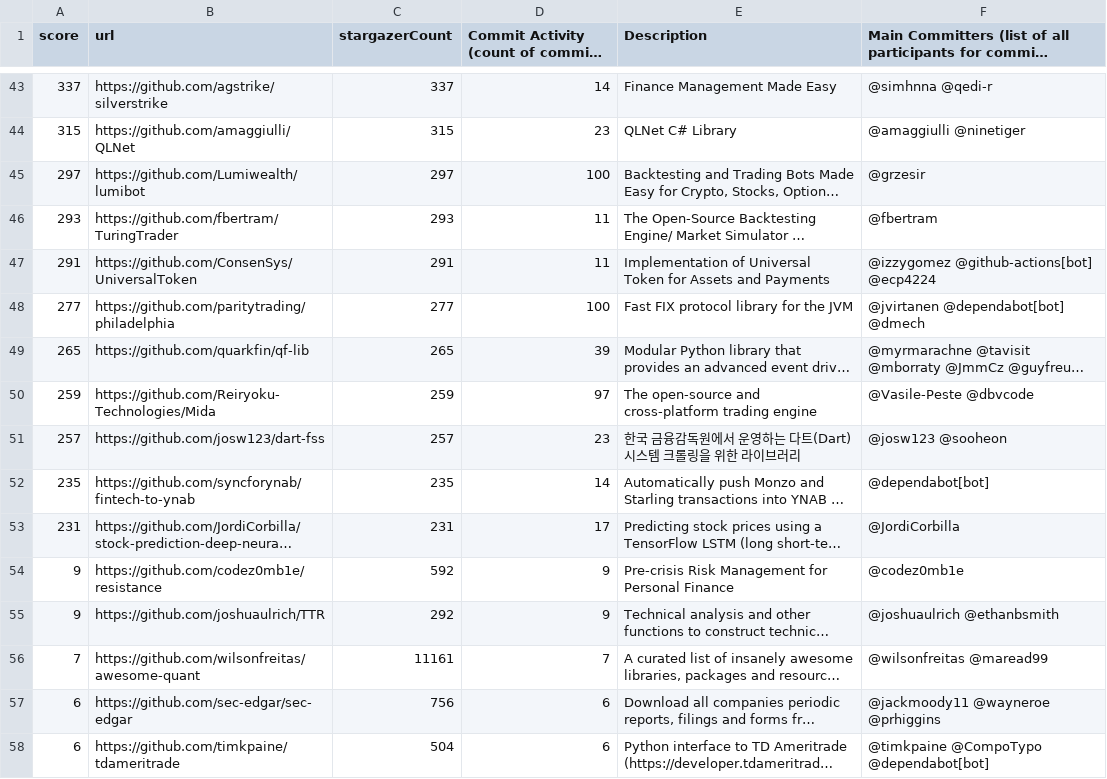
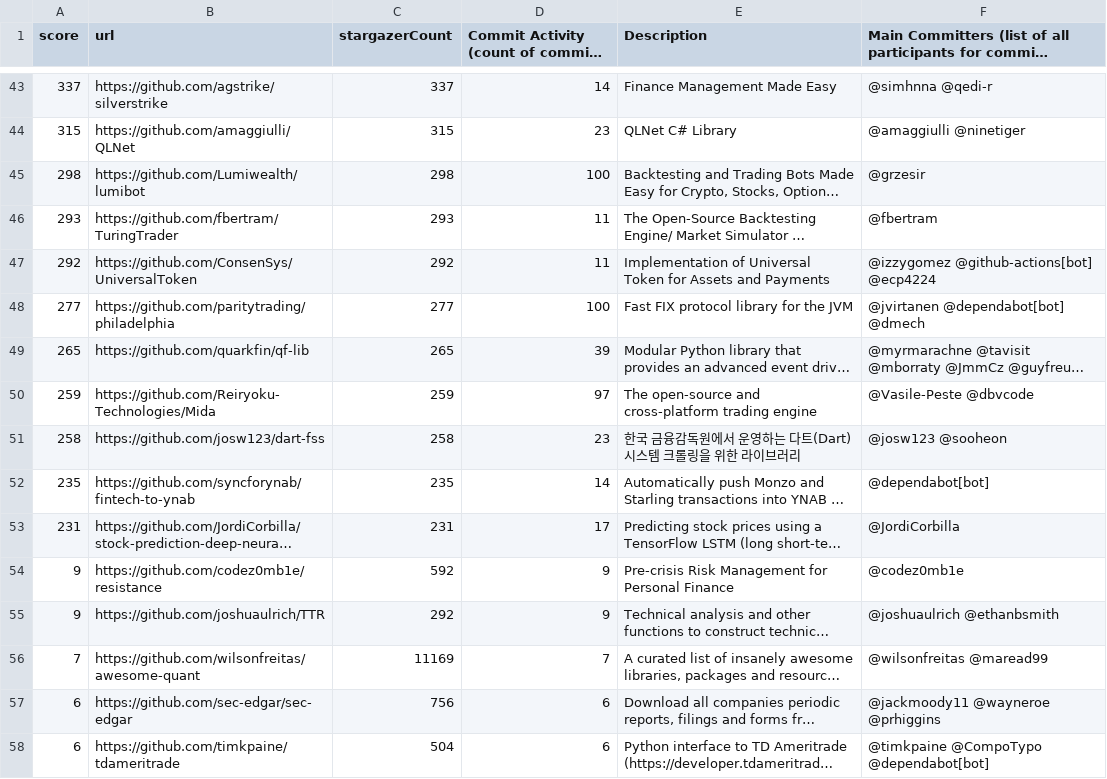
Before and after one commit to finos-labs/project-analysis, a CSV file: finance-topic.csv, drawn as a sheet; only a part is shown, gaps mark what is left out; long unchanged cells end in …; the diff covers the shown part only; the diff names each change by its address in the sheet, - before the commit and + after, or states it on an @@ line.

```diff
--- a/finance-topic.csv
+++ b/finance-topic.csv
-A45 (score): 297
+A45 (score): 298
-C45 (stargazerCount): 297
+C45 (stargazerCount): 298
-A47 (score): 291
+A47 (score): 292
-C47 (stargazerCount): 291
+C47 (stargazerCount): 292
-A51 (score): 257
+A51 (score): 258
-C51 (stargazerCount): 257
+C51 (stargazerCount): 258
-C56 (stargazerCount): 11161
+C56 (stargazerCount): 11169
```
Also changed, not shown: 2 added rows, 2 removed rows and 88 edited cells elsewhere in this file.
